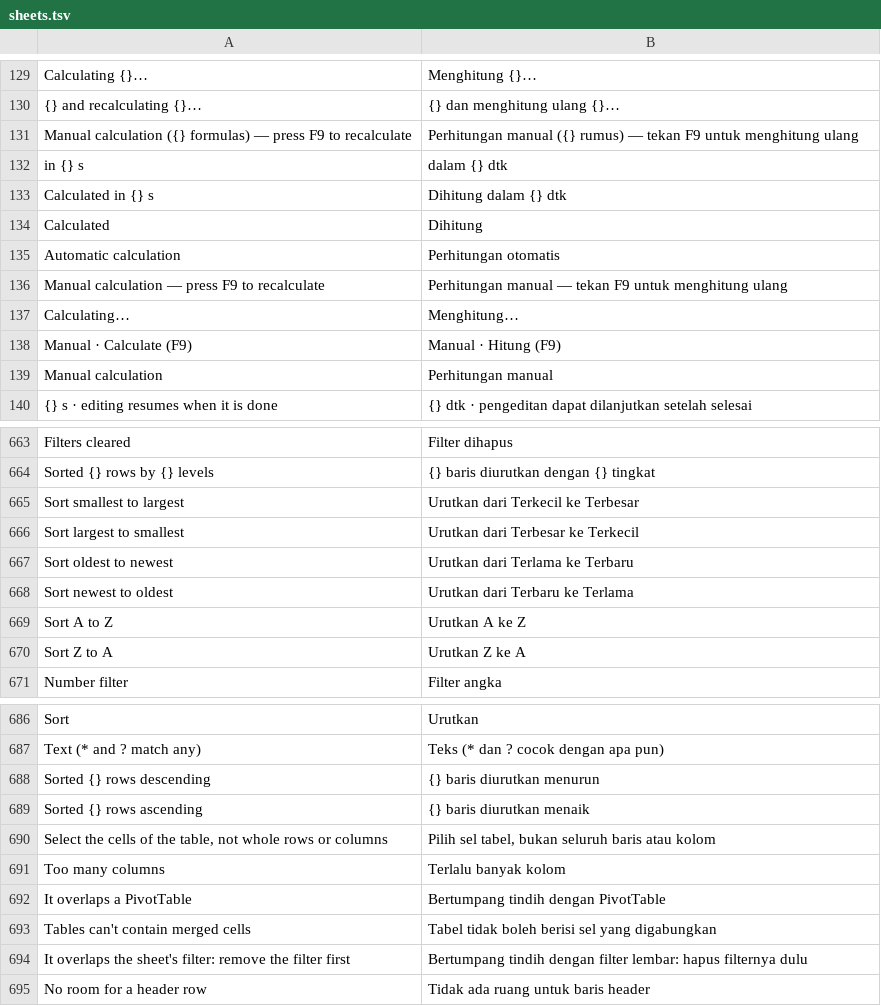
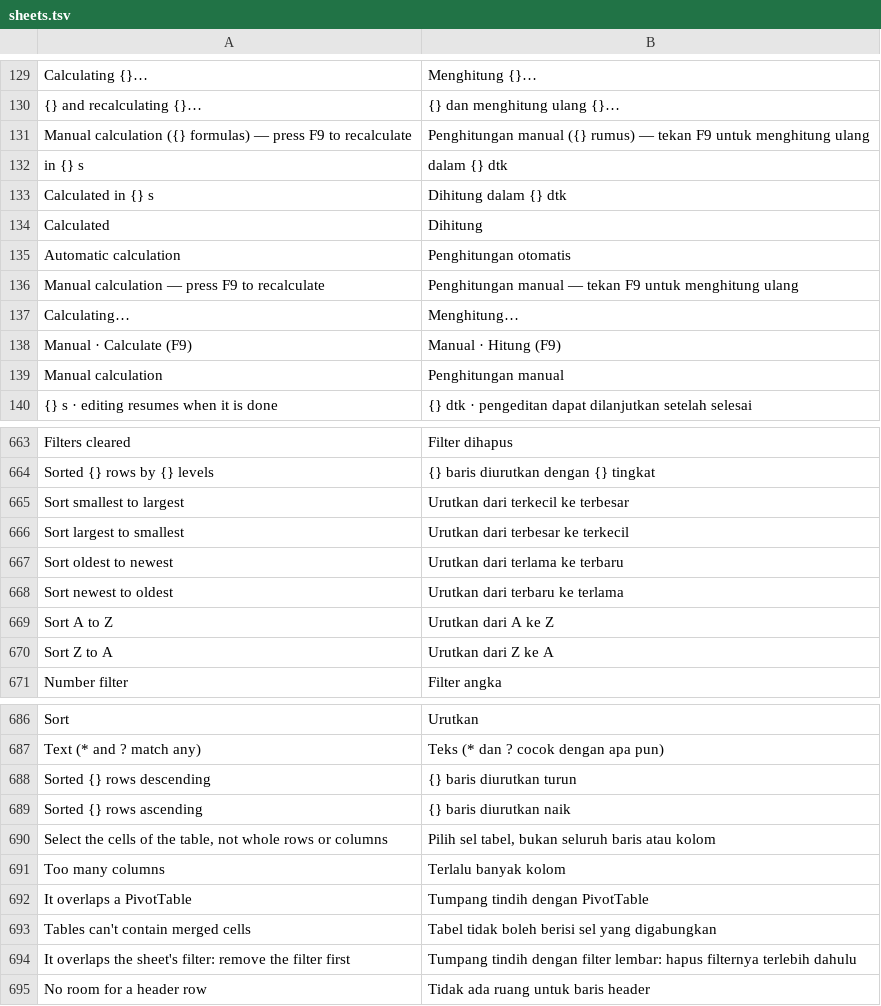
Before and after one commit to dzulfikar08/kantor, a TSV file: crates/kantor_ui/i18n/sheets.tsv, drawn as a sheet; only a part is shown, gaps mark what is left out; the diff covers the shown part only.

```diff
--- a/crates/kantor_ui/i18n/sheets.tsv
+++ b/crates/kantor_ui/i18n/sheets.tsv
@@ -130,3 +130,3 @@ Calculating {}…	Menghitung {}…
 {} and recalculating {}…	{} dan menghitung ulang {}…
-Manual calculation ({} formulas) — press F9 to recalculate	Perhitungan manual ({} rumus) — tekan F9 untuk menghitung ulang
+Manual calculation ({} formulas) — press F9 to recalculate	Penghitungan manual ({} rumus) — tekan F9 untuk menghitung ulang
  in {} s	 dalam {} dtk
@@ -134,7 +134,7 @@ Calculated in {} s	Dihitung dalam {} dtk
 Calculated	Dihitung
-Automatic calculation	Perhitungan otomatis
-Manual calculation — press F9 to recalculate	Perhitungan manual — tekan F9 untuk menghitung ulang
+Automatic calculation	Penghitungan otomatis
+Manual calculation — press F9 to recalculate	Penghitungan manual — tekan F9 untuk menghitung ulang
 Calculating…	Menghitung…
 Manual · Calculate (F9)	Manual · Hitung (F9)
-Manual calculation	Perhitungan manual
+Manual calculation	Penghitungan manual
 {} s · editing resumes when it is done	{} dtk · pengeditan dapat dilanjutkan setelah selesai
@@ -664,8 +664,8 @@ Filters cleared	Filter dihapus
 Sorted {} rows by {} levels	{} baris diurutkan dengan {} tingkat
-Sort smallest to largest	Urutkan dari Terkecil ke Terbesar
-Sort largest to smallest	Urutkan dari Terbesar ke Terkecil
-Sort oldest to newest	Urutkan dari Terlama ke Terbaru
-Sort newest to oldest	Urutkan dari Terbaru ke Terlama
-Sort A to Z	Urutkan A ke Z
-Sort Z to A	Urutkan Z ke A
+Sort smallest to largest	Urutkan dari terkecil ke terbesar
+Sort largest to smallest	Urutkan dari terbesar ke terkecil
+Sort oldest to newest	Urutkan dari terlama ke terbaru
+Sort newest to oldest	Urutkan dari terbaru ke terlama
+Sort A to Z	Urutkan dari A ke Z
+Sort Z to A	Urutkan dari Z ke A
 Number filter	Filter angka
@@ -687,9 +687,9 @@ Sort	Urutkan
 Text (* and ? match any)	Teks (* dan ? cocok dengan apa pun)
-Sorted {} rows descending	{} baris diurutkan menurun
-Sorted {} rows ascending	{} baris diurutkan menaik
+Sorted {} rows descending	{} baris diurutkan turun
+Sorted {} rows ascending	{} baris diurutkan naik
 Select the cells of the table, not whole rows or columns	Pilih sel tabel, bukan seluruh baris atau kolom
 Too many columns	Terlalu banyak kolom
-It overlaps a PivotTable	Bertumpang tindih dengan PivotTable
+It overlaps a PivotTable	Tumpang tindih dengan PivotTable
 Tables can't contain merged cells	Tabel tidak boleh berisi sel yang digabungkan
-It overlaps the sheet's filter: remove the filter first	Bertumpang tindih dengan filter lembar: hapus filternya dulu
+It overlaps the sheet's filter: remove the filter first	Tumpang tindih dengan filter lembar: hapus filternya terlebih dahulu
 No room for a header row	Tidak ada ruang untuk baris header
```
Also changed, not shown: 37 edited cells elsewhere in this file, crates/kantor_ui/i18n/docs.tsv, crates/kantor_ui/i18n/kantor.tsv, 2 other files.
